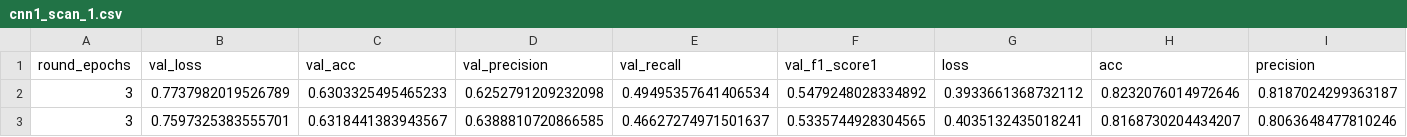
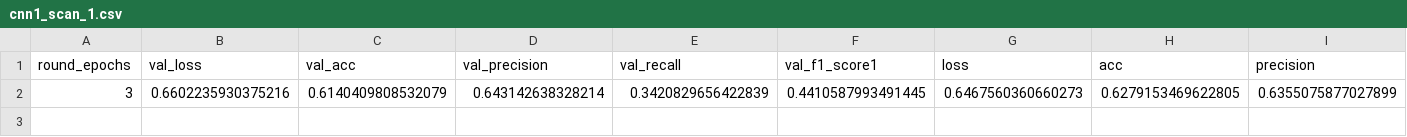
Before and after one commit to dimitri12/masterthesis, a CSV file: cnn1_scan_1.csv, drawn as a sheet; only a part is shown; removed rows and columns are numbered as before the commit, all else as after; rows hold the shown columns only; the diff names each change by its address in the sheet, - before the commit and + after, or states it on an @@ line.

```diff
--- a/cnn1_scan_1.csv
+++ b/cnn1_scan_1.csv
-row 2: 3 | 0.7737982019526789 | 0.6303325495465233 | 0.6252791209232098 | 0.49495357641406534 | 0.5479248028334892 | 0.3933661368732112 | 0.8232076014972646 | 0.8187024299363187
-row 3: 3 | 0.7597325383555701 | 0.6318441383943567 | 0.6388810720866585 | 0.46627274971501637 | 0.5335744928304565 | 0.4035132435018241 | 0.8168730204434207 | 0.8063648477810246
+row 2: 3 | 0.6602235930375216 | 0.6140409808532079 | 0.643142638328214 | 0.3420829656422839 | 0.4410587993491445 | 0.6467560360660273 | 0.6279153469622805 | 0.6355075877027899
```
Also changed, not shown: bigru_scan_1.csv, bilstm_scan_1.csv, 28 other files.
